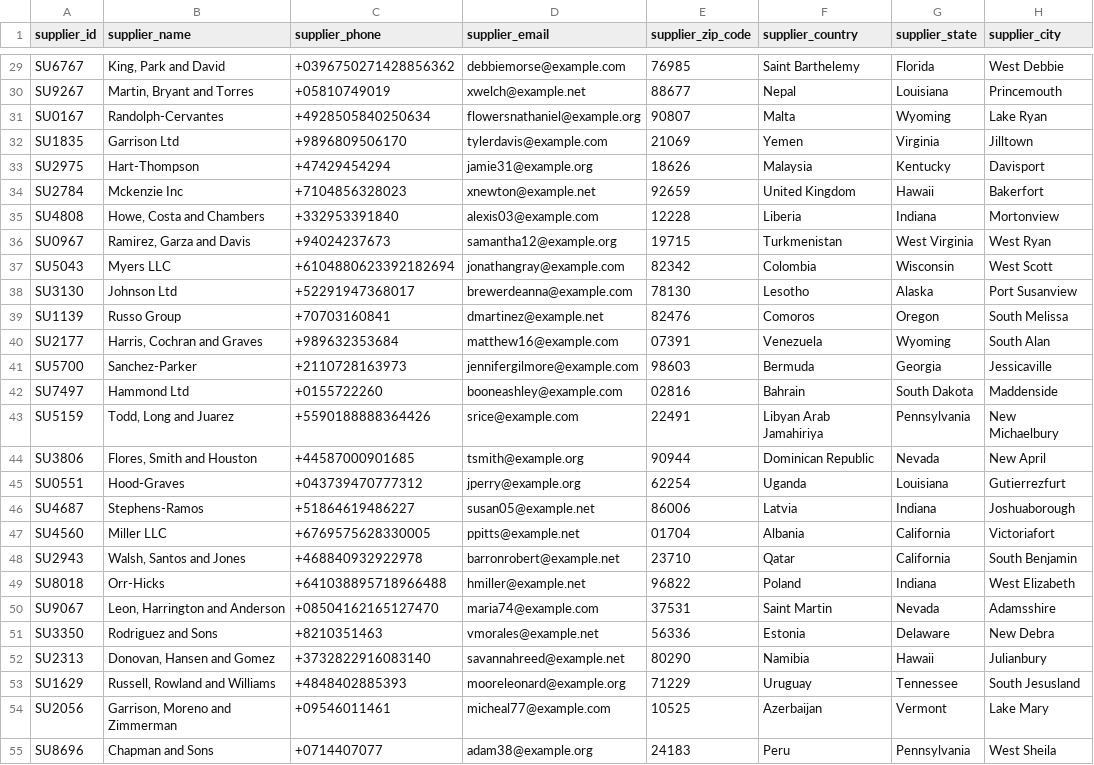
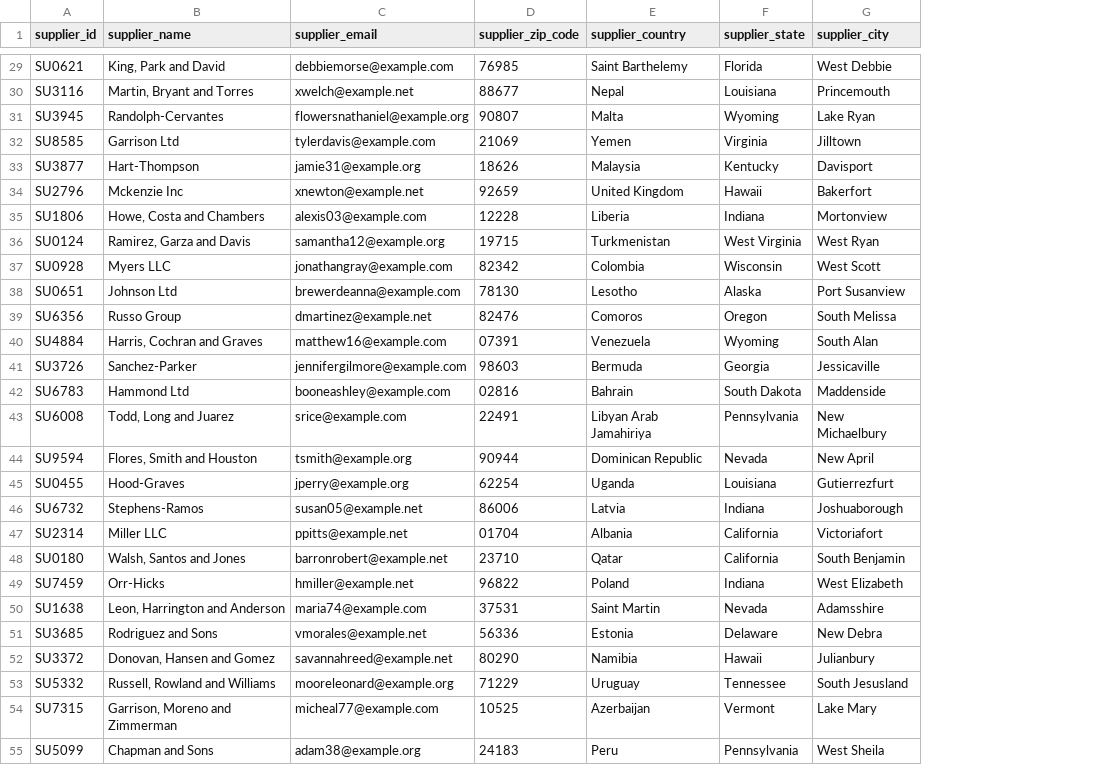
Before and after one commit to santiagocel/DM_group4, a CSV file: ecommerce_data/supplier_data.csv, drawn as a sheet; only a part is shown, gaps mark what is left out; the diff covers the shown part only; the diff names each change by its address in the sheet, - before the commit and + after, or states it on an @@ line.

```diff
--- a/ecommerce_data/supplier_data.csv
+++ b/ecommerce_data/supplier_data.csv
-column C (supplier_phone), rows 29-55: +0396750271428856362 | +05810749019 | +4928505840250634 | +9896809506170 | +47429454294 | +7104856328023 | +332953391840 | +94024237673 | +6104880623392182694 | +52291947368017 | +70703160841 | +989632353684 | +2110728163973 | +0155722260 | +5590188888364426 | +44587000901685 | +043739470777312 | +51864619486227 | +6769575628330005 | +468840932922978 | +641038895718966488 | +08504162165127470 | +8210351463 | +3732822916083140 | +4848402885393 | +09546011461 | +0714407077
-A29 (supplier_id): SU6767
+A29 (supplier_id): SU0621
-A30 (supplier_id): SU9267
+A30 (supplier_id): SU3116
-A31 (supplier_id): SU0167
+A31 (supplier_id): SU3945
-A32 (supplier_id): SU1835
+A32 (supplier_id): SU8585
-A33 (supplier_id): SU2975
+A33 (supplier_id): SU3877
-A34 (supplier_id): SU2784
+A34 (supplier_id): SU2796
-A35 (supplier_id): SU4808
+A35 (supplier_id): SU1806
-A36 (supplier_id): SU0967
+A36 (supplier_id): SU0124
-A37 (supplier_id): SU5043
+A37 (supplier_id): SU0928
-A38 (supplier_id): SU3130
+A38 (supplier_id): SU0651
-A39 (supplier_id): SU1139
+A39 (supplier_id): SU6356
-A40 (supplier_id): SU2177
+A40 (supplier_id): SU4884
-A41 (supplier_id): SU5700
+A41 (supplier_id): SU3726
-A42 (supplier_id): SU7497
+A42 (supplier_id): SU6783
-A43 (supplier_id): SU5159
+A43 (supplier_id): SU6008
-A44 (supplier_id): SU3806
+A44 (supplier_id): SU9594
-A45 (supplier_id): SU0551
+A45 (supplier_id): SU0455
-A46 (supplier_id): SU4687
+A46 (supplier_id): SU6732
-A47 (supplier_id): SU4560
+A47 (supplier_id): SU2314
-A48 (supplier_id): SU2943
+A48 (supplier_id): SU0180
-A49 (supplier_id): SU8018
+A49 (supplier_id): SU7459
-A50 (supplier_id): SU9067
+A50 (supplier_id): SU1638
-A51 (supplier_id): SU3350
+A51 (supplier_id): SU3685
-A52 (supplier_id): SU2313
+A52 (supplier_id): SU3372
-A53 (supplier_id): SU1629
+A53 (supplier_id): SU5332
-A54 (supplier_id): SU2056
+A54 (supplier_id): SU7315
-A55 (supplier_id): SU8696
+A55 (supplier_id): SU5099
```
Also changed, not shown: 52 edited cells elsewhere in this file, ecommerce_data/delivery_data.csv, ecommerce_data/order_details_data.csv, 6 other files.
